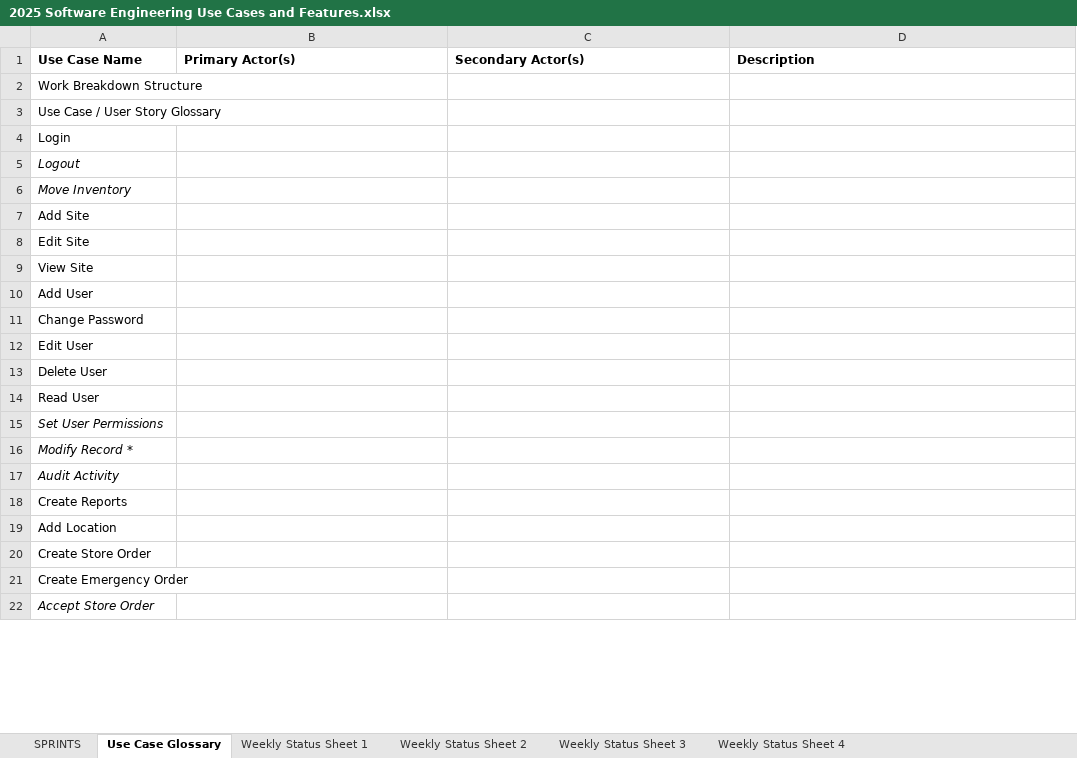
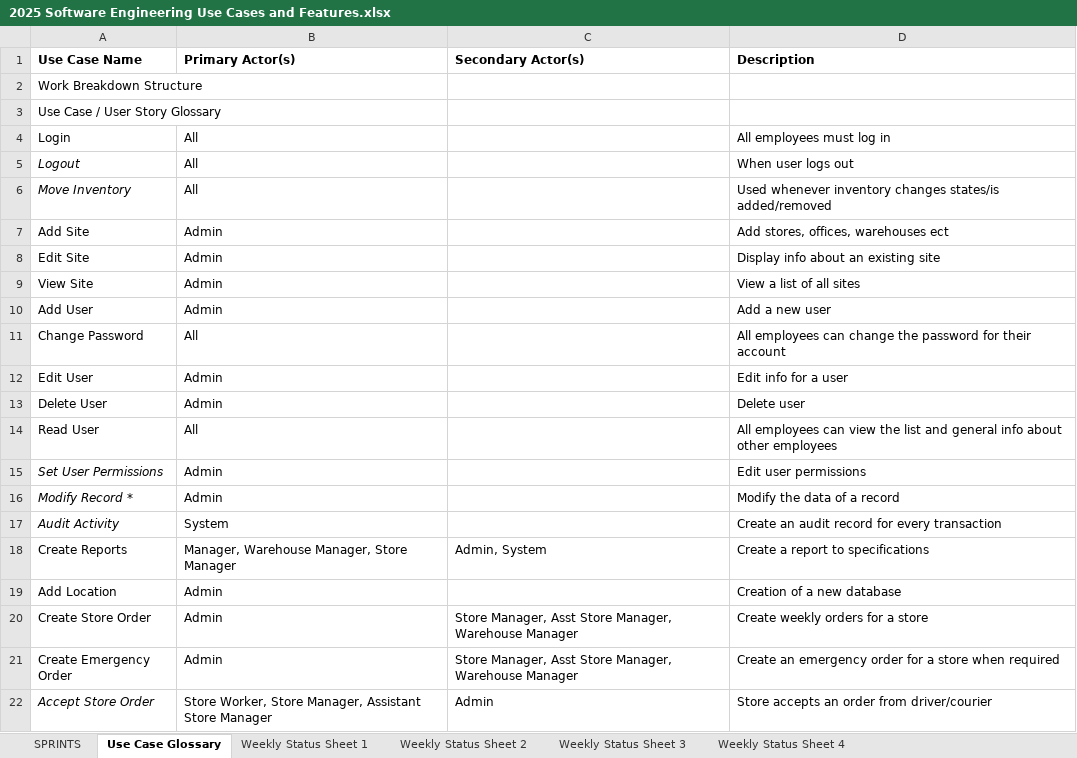
Before and after one commit to AlbertGStanica/SoftwareEngineeringGroupProject, an Excel workbook: 2025 Software Engineering Use Cases and Features.xlsx, sheet Use Case Glossary, drawn as a sheet; only a part is shown; values as stored, in another font and other column widths than the file's, no borders; the diff covers the shown part only; the diff names each change by its address in the sheet, - before the commit and + after, or states it on an @@ line.

Commit message:
updated excel sheet

```diff
--- a/2025 Software Engineering Use Cases and Features.xlsx (sheet Use Case Glossary)
+++ b/2025 Software Engineering Use Cases and Features.xlsx (sheet Use Case Glossary)
-B4:B6 (Primary Actor(s)): (empty)
+B4:B6 (Primary Actor(s)): All
-D4 (Description): (empty)
+D4 (Description): All employees must log in
-D5 (Description): (empty)
+D5 (Description): When user logs out
-D6 (Description): (empty)
+D6 (Description): Used whenever inventory changes states/is added/removed
-B7:B10 (Primary Actor(s)): (empty)
+B7:B10 (Primary Actor(s)): Admin
-D7 (Description): (empty)
+D7 (Description): Add stores, offices, warehouses ect
-D8 (Description): (empty)
+D8 (Description): Display info about an existing site
-D9 (Description): (empty)
+D9 (Description): View a list of all sites
-D10 (Description): (empty)
+D10 (Description): Add a new user
-B11 (Primary Actor(s)): (empty)
+B11 (Primary Actor(s)): All
-D11 (Description): (empty)
+D11 (Description): All employees can change the password for their account
-B12:B13 (Primary Actor(s)): (empty)
+B12:B13 (Primary Actor(s)): Admin
-D12 (Description): (empty)
+D12 (Description): Edit info for a user
-D13 (Description): (empty)
+D13 (Description): Delete user
-B14 (Primary Actor(s)): (empty)
+B14 (Primary Actor(s)): All
-D14 (Description): (empty)
+D14 (Description): All employees can view the list and general info about other employees
-B15:B16 (Primary Actor(s)): (empty)
+B15:B16 (Primary Actor(s)): Admin
-D15 (Description): (empty)
+D15 (Description): Edit user permissions
-D16 (Description): (empty)
+D16 (Description): Modify the data of a record
-B17 (Primary Actor(s)): (empty)
+B17 (Primary Actor(s)): System
-D17 (Description): (empty)
+D17 (Description): Create an audit record for every transaction
-B18 (Primary Actor(s)): (empty)
+B18 (Primary Actor(s)): Manager, Warehouse Manager, Store Manager
-C18 (Secondary Actor(s)): (empty)
+C18 (Secondary Actor(s)): Admin, System
-D18 (Description): (empty)
+D18 (Description): Create a report to specifications
-B19:B21 (Primary Actor(s)): (empty)
+B19:B21 (Primary Actor(s)): Admin
-D19 (Description): (empty)
+D19 (Description): Creation of a new database
-C20:C21 (Secondary Actor(s)): (empty)
+C20:C21 (Secondary Actor(s)): Store Manager, Asst Store Manager, Warehouse Manager
-D20 (Description): (empty)
+D20 (Description): Create weekly orders for a store
-D21 (Description): (empty)
+D21 (Description): Create an emergency order for a store when required
-B22 (Primary Actor(s)): (empty)
+B22 (Primary Actor(s)): Store Worker, Store Manager, Assistant Store Manager
-C22 (Secondary Actor(s)): (empty)
+C22 (Secondary Actor(s)): Admin
-D22 (Description): (empty)
+D22 (Description): Store accepts an order from driver/courier
```
Also changed, not shown: 55 edited cells elsewhere in this sheet.
